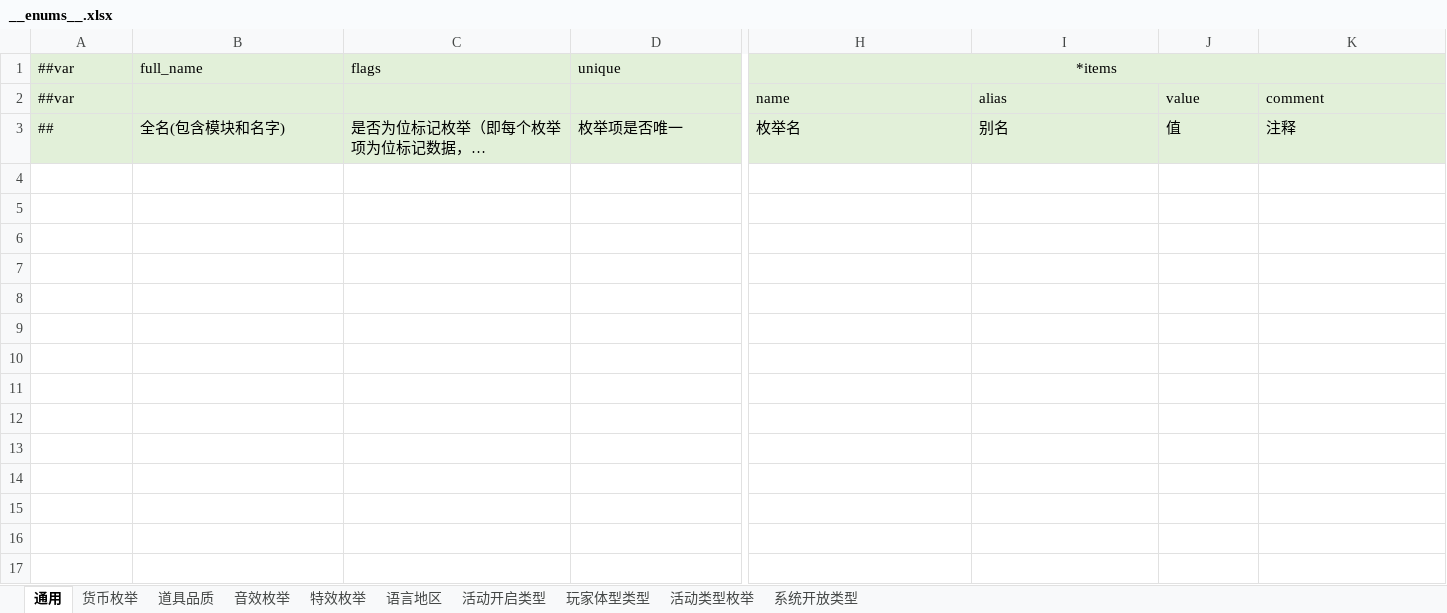
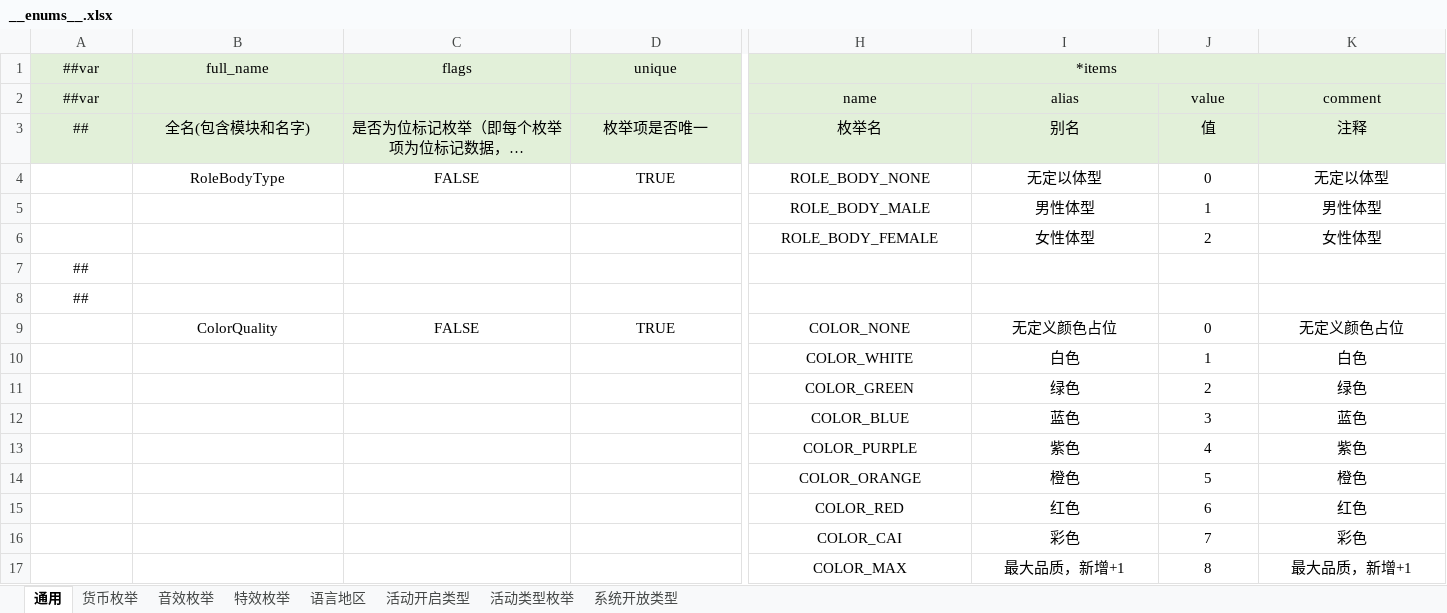
Before and after one commit to AmaniDawn/DGame, an Excel workbook: GameConfig/Datas/Defines/__enums__.xlsx, sheet 通用, drawn as a sheet; only a part is shown, gaps mark what is left out; long unchanged cells end in …; values as stored, in another font and other column widths than the file's, no borders; rows hold the shown columns only; the diff covers the shown part only; the diff names each change by its address in the sheet, - before the commit and + after, or states it on an @@ line.

```diff
--- a/GameConfig/Datas/Defines/__enums__.xlsx (sheet 通用)
+++ b/GameConfig/Datas/Defines/__enums__.xlsx (sheet 通用)
-sheet tab: 道具品质
-sheet tab: 玩家体型类型
-A1:D1 alignment: left
+A1:D1 alignment: center
-A2 alignment: left
+A2 alignment: center
-H2:K2 alignment: left
+H2:K2 alignment: center
-A3:D3 alignment: left
+A3:D3 alignment: center
-H3:K3 alignment: left
+H3:K3 alignment: center
+row 4:  | RoleBodyType | FALSE | TRUE | ROLE_BODY_NONE | 无定以体型 | 0 | 无定以体型
+row 5:  |  |  |  | ROLE_BODY_MALE | 男性体型 | 1 | 男性体型
+row 6:  |  |  |  | ROLE_BODY_FEMALE | 女性体型 | 2 | 女性体型
+row 7: ##
+row 8: ##
+row 9:  | ColorQuality | FALSE | TRUE | COLOR_NONE | 无定义颜色占位 | 0 | 无定义颜色占位
+row 10:  |  |  |  | COLOR_WHITE | 白色 | 1 | 白色
+row 11:  |  |  |  | COLOR_GREEN | 绿色 | 2 | 绿色
+row 12:  |  |  |  | COLOR_BLUE | 蓝色 | 3 | 蓝色
+row 13:  |  |  |  | COLOR_PURPLE | 紫色 | 4 | 紫色
+row 14:  |  |  |  | COLOR_ORANGE | 橙色 | 5 | 橙色
+row 15:  |  |  |  | COLOR_RED | 红色 | 6 | 红色
+row 16:  |  |  |  | COLOR_CAI | 彩色 | 7 | 彩色
+row 17:  |  |  |  | COLOR_MAX | 最大品质，新增+1 | 8 | 最大品质，新增+1
```
Also changed, not shown: cell formats elsewhere in this sheet, sheet 活动类型枚举, sheet 特效枚举, sheet 音效枚举, sheet 货币枚举, sheet 系统开放类型, sheet 语言地区, 1 more sheet, 10 other files.
